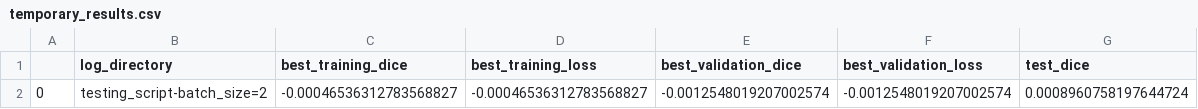
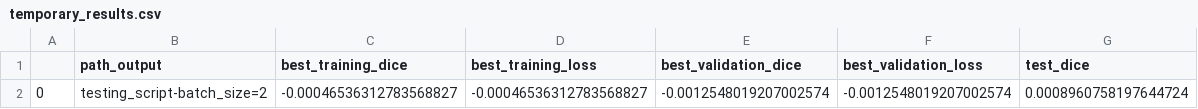
Before and after one commit to ivadomed/data-testing, a CSV file: temporary_results.csv, drawn as a sheet.

Commit message:
Refactor 'log_directory' to 'path_output', refactor 'bids_path' to 'path_data' (#9)

```diff
--- a/temporary_results.csv
+++ b/temporary_results.csv
@@ -1,2 +1,2 @@
-,log_directory,best_training_dice,best_training_loss,best_validation_dice,best_validation_loss,test_dice
+,path_output,best_training_dice,best_training_loss,best_validation_dice,best_validation_loss,test_dice
 0,testing_script-batch_size=2,-0.00046536312783568827,-0.00046536312783568827,-0.0012548019207002574,-0.0012548019207002574,0.0008960758197644724
```
Also changed, not shown: 2 other files.
